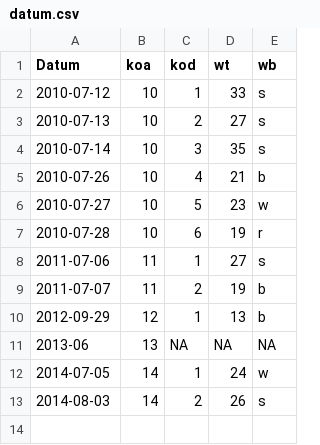
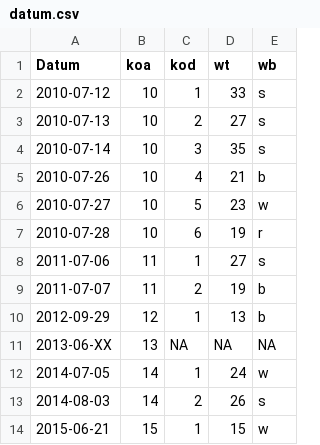
Before and after one commit to KaiLemke/bats, a CSV file: datum.csv, drawn as a sheet.

```diff
--- a/datum.csv
+++ b/datum.csv
@@ -10,4 +10,5 @@ Datum,koa,kod,wt,wb
 2012-09-29,12,1,13,b
-2013-06,13,NA,NA,NA
+2013-06-XX,13,NA,NA,NA
 2014-07-05,14,1,24,w
 2014-08-03,14,2,26,s
+2015-06-21,15,1,15,w
```
Also changed, not shown: gesamttabelle.csv.
